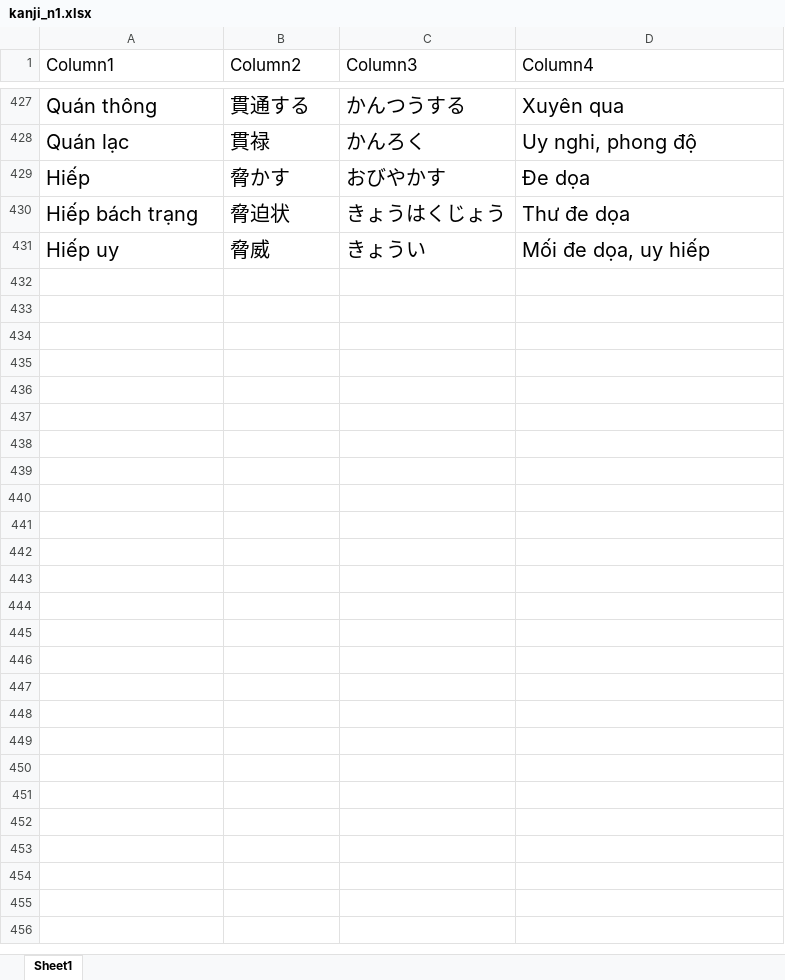
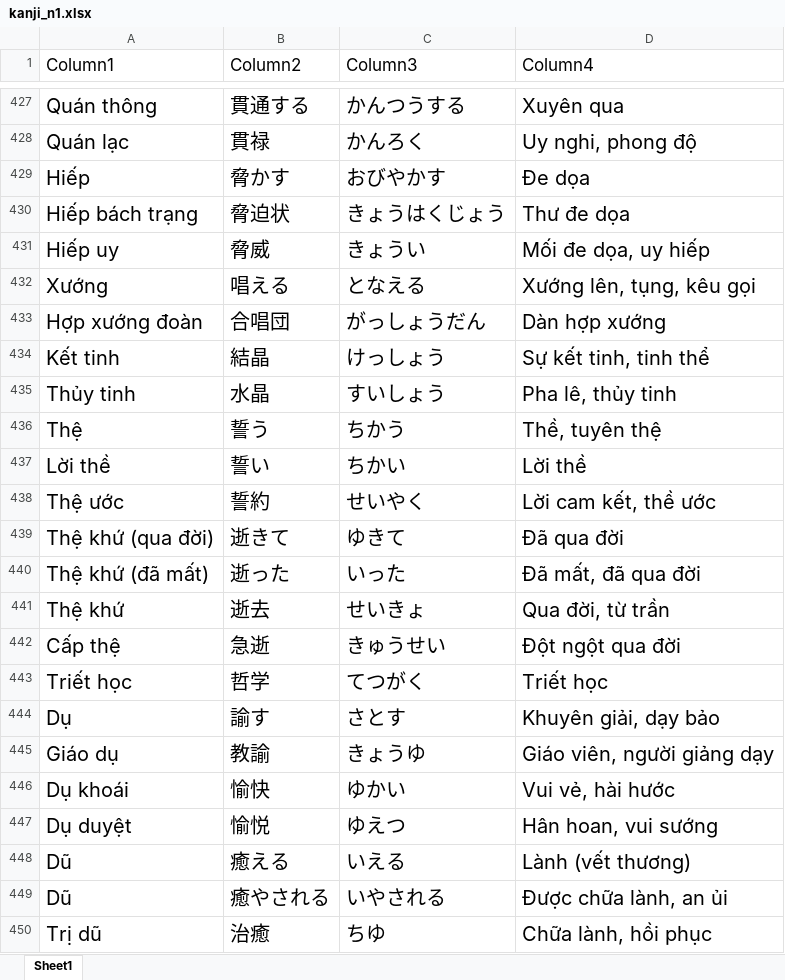
Before and after one commit to Tuand1710/Luyende_N1, an Excel workbook: kanji_n1.xlsx, sheet Sheet1, drawn as a sheet; only a part is shown, gaps mark what is left out; values as stored, in another font and other column widths than the file's, no borders; table styles not drawn; the diff covers the shown part only; the diff names each change by its address in the sheet, - before the commit and + after, or states it on an @@ line.

```diff
--- a/kanji_n1.xlsx (sheet Sheet1)
+++ b/kanji_n1.xlsx (sheet Sheet1)
+row 432: Xướng | 唱える | となえる | Xướng lên, tụng, kêu gọi
+row 433: Hợp xướng đoàn | 合唱団 | がっしょうだん | Dàn hợp xướng
+row 434: Kết tinh | 結晶 | けっしょう | Sự kết tinh, tinh thể
+row 435: Thủy tinh | 水晶 | すいしょう | Pha lê, thủy tinh
+row 436: Thệ | 誓う | ちかう | Thề, tuyên thệ
+row 437: Lời thề | 誓い | ちかい | Lời thề
+row 438: Thệ ước | 誓約 | せいやく | Lời cam kết, thề ước
+row 439: Thệ khứ (qua đời) | 逝きて | ゆきて | Đã qua đời
+row 440: Thệ khứ (đã mất) | 逝った | いった | Đã mất, đã qua đời
+row 441: Thệ khứ | 逝去 | せいきょ | Qua đời, từ trần
+row 442: Cấp thệ | 急逝 | きゅうせい | Đột ngột qua đời
+row 443: Triết học | 哲学 | てつがく | Triết học
+row 444: Dụ | 諭す | さとす | Khuyên giải, dạy bảo
+row 445: Giáo dụ | 教諭 | きょうゆ | Giáo viên, người giảng dạy
+row 446: Dụ khoái | 愉快 | ゆかい | Vui vẻ, hài hước
+row 447: Dụ duyệt | 愉悦 | ゆえつ | Hân hoan, vui sướng
+row 448: Dũ | 癒える | いえる | Lành (vết thương)
+row 449: Dũ | 癒やされる | いやされる | Được chữa lành, an ủi
+row 450: Trị dũ | 治癒 | ちゆ | Chữa lành, hồi phục
```
Also changed, not shown: 72 added rows and 2 edited cells elsewhere in this sheet, 3 other files.
